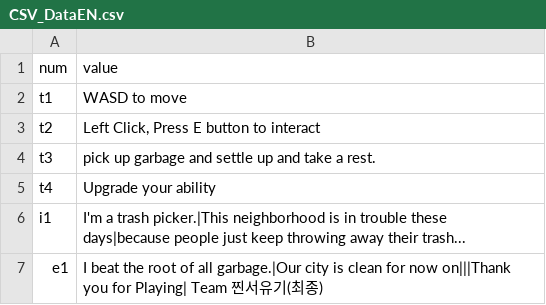
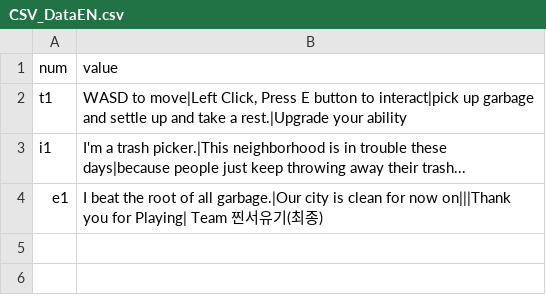
Before and after one commit to meruciiiii/3D_Project_GarbageCollector, a CSV file: Assets/Resources/B/CSV_DataEN.csv, drawn as a sheet.

```diff
--- a/Assets/Resources/B/CSV_DataEN.csv
+++ b/Assets/Resources/B/CSV_DataEN.csv
@@ -1,6 +1,3 @@
 num,value
-t1,WASD to move
-t2,"Left Click, Press E button to interact"
-t3,pick up garbage and settle up and take a rest.
-t4,Upgrade your ability
+t1,"WASD to move|Left Click, Press E button to interact|pick up garbage and settle up and take a rest.|Upgrade your ability"
 i1,I'm a trash picker.|This neighborhood is in trouble these days|because people just keep throwing away their trash...
```
Also changed, not shown: Assets/Resources/B/CSV_DataKR.csv.
